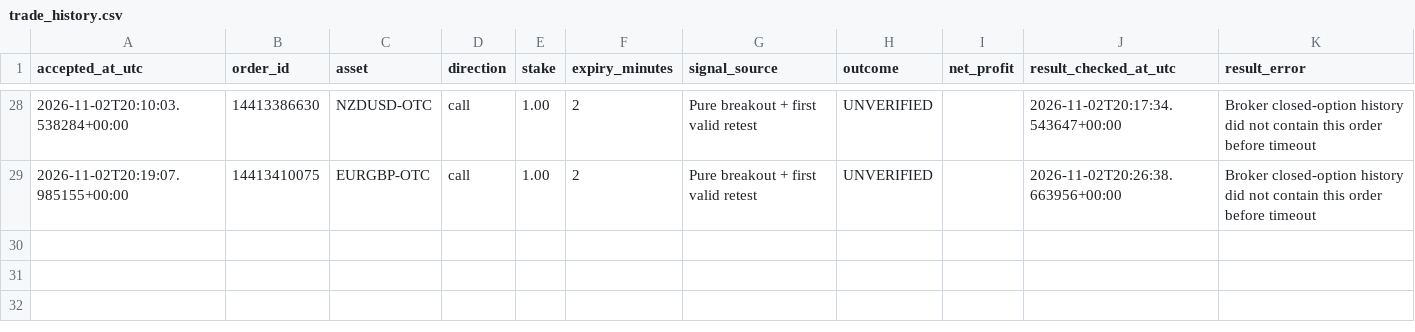
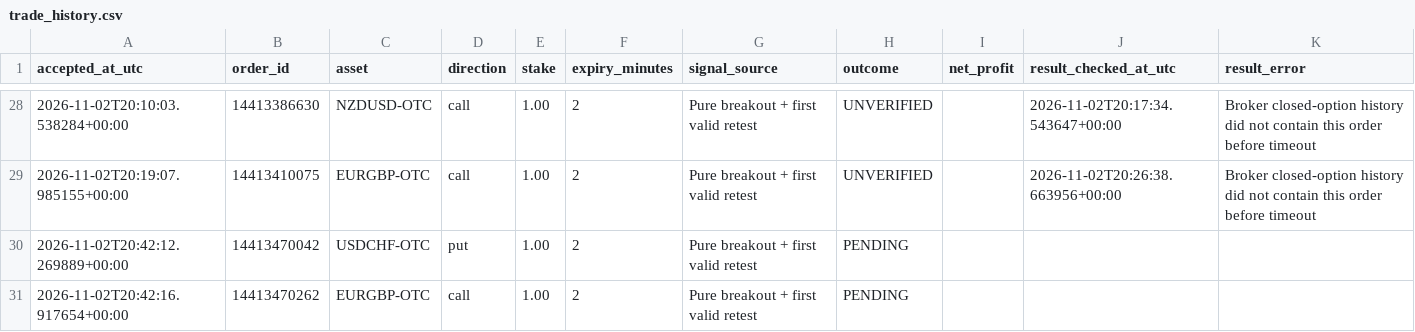
Before and after one commit to domixayo-gif/precision-signal-scanner, a CSV file: trade_history.csv, drawn as a sheet; only a part is shown, gaps mark what is left out.

```diff
--- a/trade_history.csv
+++ b/trade_history.csv
@@ -29 +29,3 @@ accepted_at_utc,order_id,asset,direction,stake,expiry_minutes,signal_source,outc
 2026-11-02T20:19:07.985155+00:00,14413410075,EURGBP-OTC,call,1.00,2,Pure breakout + first valid retest,UNVERIFIED,,2026-11-02T20:26:38.663956+00:00,Broker closed-option history did not contain this order before timeout
+2026-11-02T20:42:12.269889+00:00,14413470042,USDCHF-OTC,put,1.00,2,Pure breakout + first valid retest,PENDING,,,
+2026-11-02T20:42:16.917654+00:00,14413470262,EURGBP-OTC,call,1.00,2,Pure breakout + first valid retest,PENDING,,,
```
